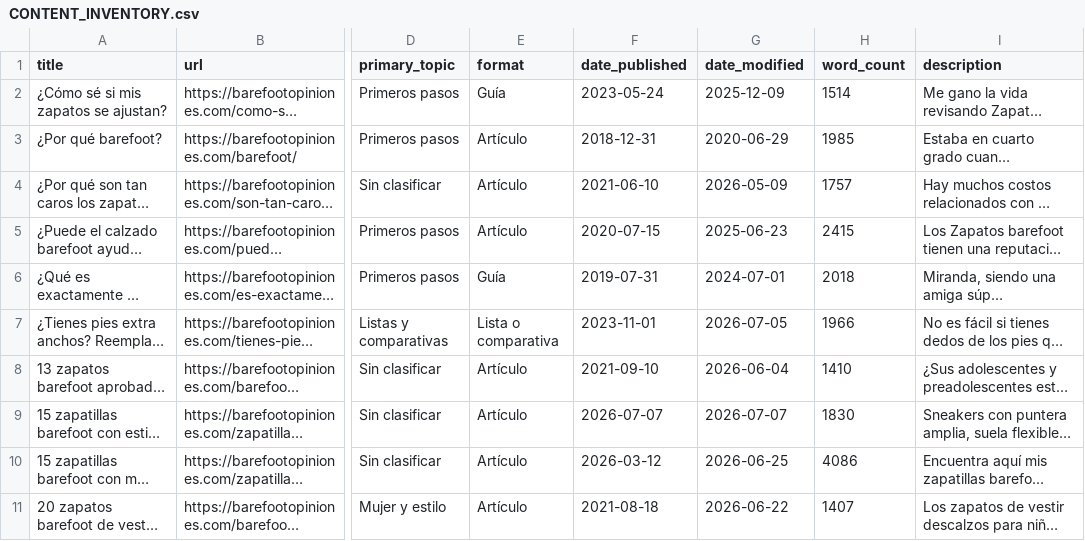
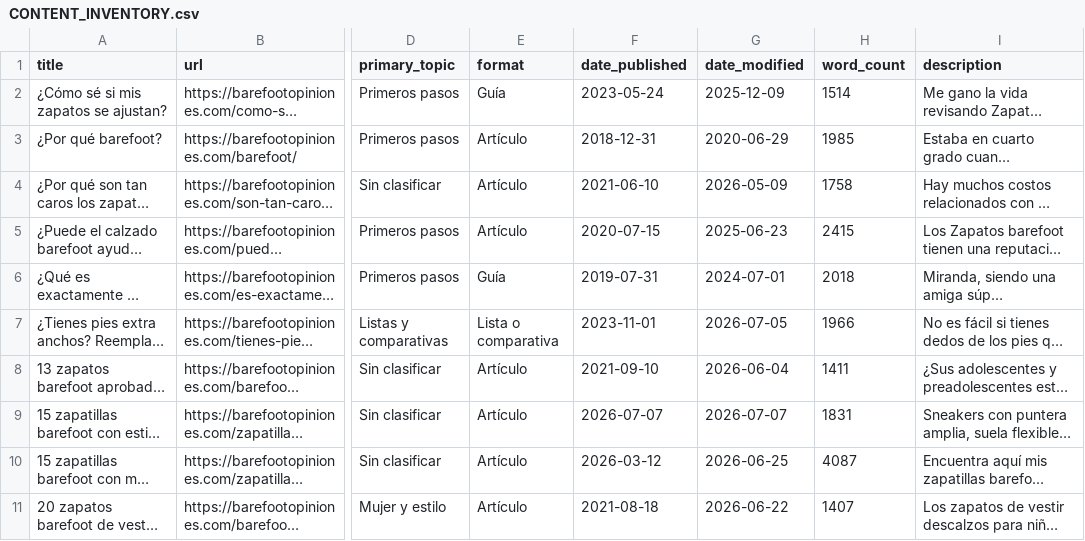
Before and after one commit to erikhsu70/barefootopiniones, a CSV file: CONTENT_INVENTORY.csv, drawn as a sheet; only a part is shown, gaps mark what is left out; long unchanged cells end in …; the diff covers the shown part only; the diff names each change by its address in the sheet, - before the commit and + after, or states it on an @@ line.

```diff
--- a/CONTENT_INVENTORY.csv
+++ b/CONTENT_INVENTORY.csv
-H4 (word_count): 1757
+H4 (word_count): 1758
-H8 (word_count): 1410
+H8 (word_count): 1411
-H9 (word_count): 1830
+H9 (word_count): 1831
-H10 (word_count): 4086
+H10 (word_count): 4087
```
Also changed, not shown: 5 added rows and 45 edited cells elsewhere in this file, 12 other files.
